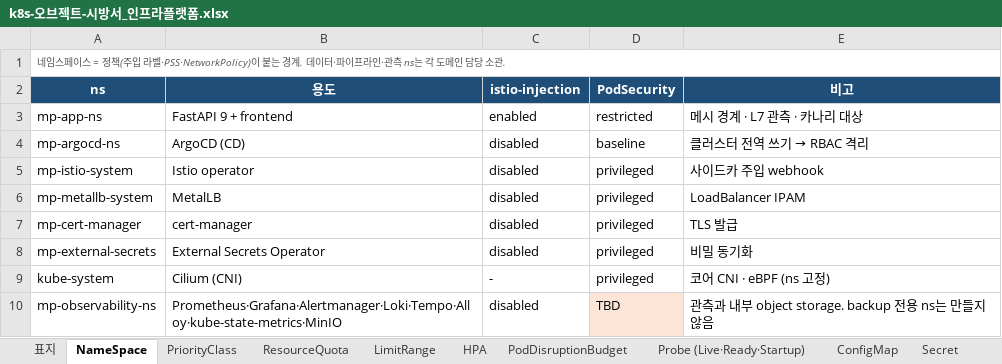
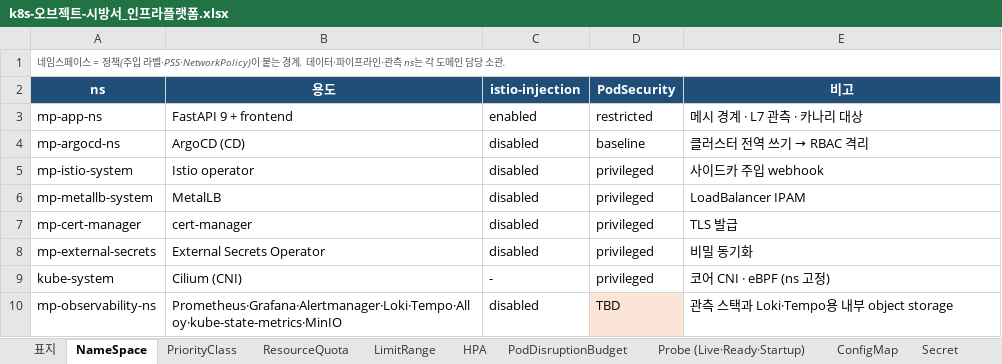
Before and after one commit to happyInit/food-budget-app, an Excel workbook: docs/design/k8s-오브젝트-시방서_인프라플랫폼.xlsx, sheet NameSpace, drawn as a sheet; values as stored, in another font and other column widths than the file's, no borders; the diff names each change by its address in the sheet, - before the commit and + after, or states it on an @@ line.

```diff
--- a/docs/design/k8s-오브젝트-시방서_인프라플랫폼.xlsx (sheet NameSpace)
+++ b/docs/design/k8s-오브젝트-시방서_인프라플랫폼.xlsx (sheet NameSpace)
-E10 (비고): 관측과 내부 object storage. backup 전용 ns는 만들지 않음
+E10 (비고): 관측 스택과 Loki·Tempo용 내부 object storage
```
Also changed, not shown: sheet Deployment (Rollout · Pod설계), sheet Backup·DR, sheet Operator (install), sheet Probe (Live·Ready·Startup), sheet HPA, sheet ServiceAccount, 1 more sheet.
